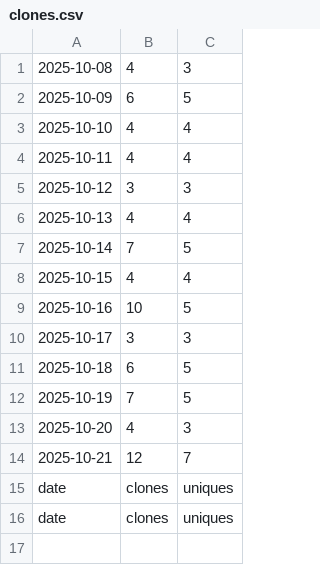
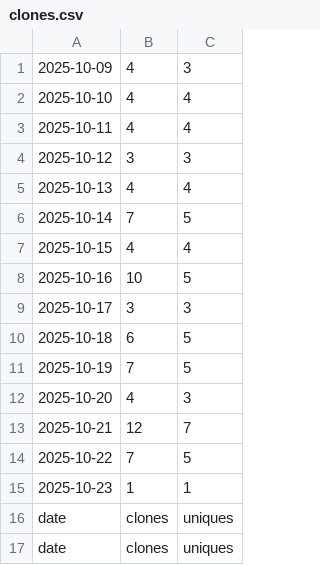
Before and after one commit to hz658832/RobotMeetsGNSS, a CSV file: data/clones.csv, drawn as a sheet.

```diff
--- a/data/clones.csv
+++ b/data/clones.csv
@@ -1,3 +1,2 @@
-"2025-10-08","4","3"
-"2025-10-09","6","5"
+"2025-10-09","4","3"
 "2025-10-10","4","4"
@@ -14,2 +13,4 @@
 "2025-10-21","12","7"
+"2025-10-22","7","5"
+"2025-10-23","1","1"
 "date","clones","uniques"
```
Also changed, not shown: 7 other files.
